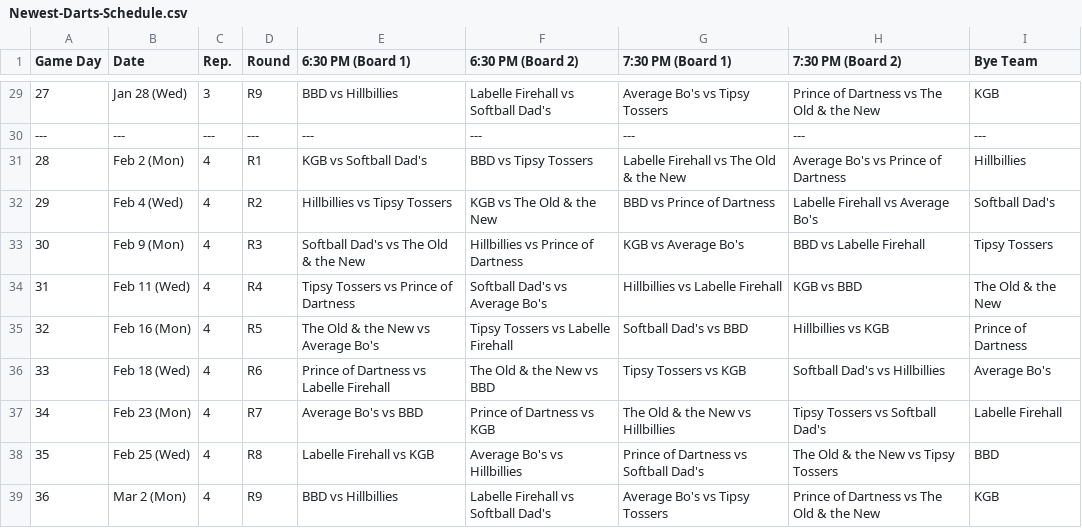
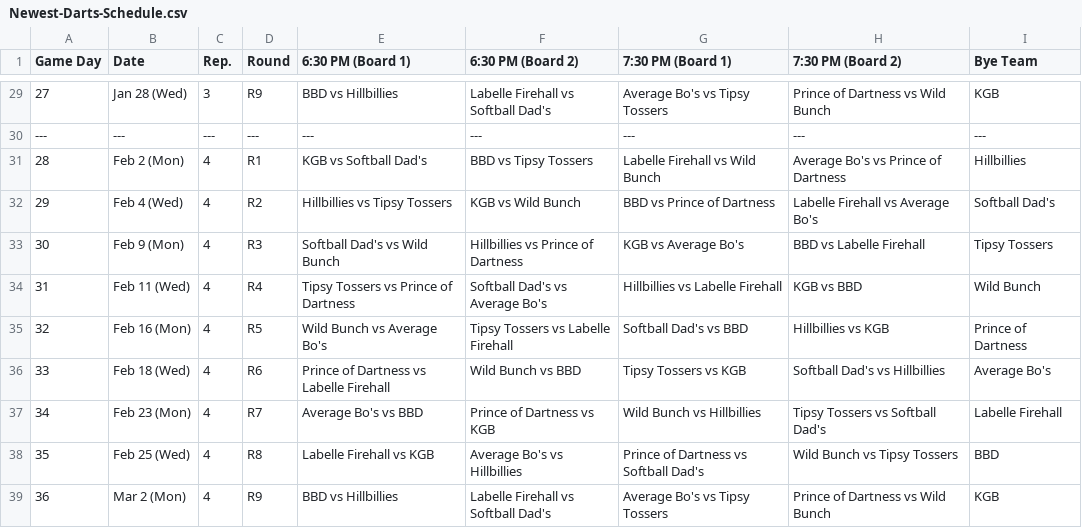
Before and after one commit to Jth16/dartball-league-app, a CSV file: Newest-Darts-Schedule.csv, drawn as a sheet; only a part is shown, gaps mark what is left out; the diff covers the shown part only.

```diff
--- a/Newest-Darts-Schedule.csv
+++ b/Newest-Darts-Schedule.csv
@@ -29,11 +29,11 @@ Game Day,Date,Rep.,Round,6:30 PM (Board 1),6:30 PM (Board 2),7:30 PM (Board 1),7
-27,Jan 28 (Wed),3,R9,BBD vs Hillbillies,Labelle Firehall vs Softball Dad's,Average Bo's vs Tipsy Tossers,Prince of Dartness vs The Old & the New,KGB
+27,Jan 28 (Wed),3,R9,BBD vs Hillbillies,Labelle Firehall vs Softball Dad's,Average Bo's vs Tipsy Tossers,Prince of Dartness vs Wild Bunch,KGB
 ---,---,---,---,---,---,---,---,---
-28,Feb 2 (Mon),4,R1,KGB vs Softball Dad's,BBD vs Tipsy Tossers,Labelle Firehall vs The Old & the New,Average Bo's vs Prince of Dartness,Hillbillies
-29,Feb 4 (Wed),4,R2,Hillbillies vs Tipsy Tossers,KGB vs The Old & the New,BBD vs Prince of Dartness,Labelle Firehall vs Average Bo's,Softball Dad's
-30,Feb 9 (Mon),4,R3,Softball Dad's vs The Old & the New,Hillbillies vs Prince of Dartness,KGB vs Average Bo's,BBD vs Labelle Firehall,Tipsy Tossers
-31,Feb 11 (Wed),4,R4,Tipsy Tossers vs Prince of Dartness,Softball Dad's vs Average Bo's,Hillbillies vs Labelle Firehall,KGB vs BBD,The Old & the New
-32,Feb 16 (Mon),4,R5,The Old & the New vs Average Bo's,Tipsy Tossers vs Labelle Firehall,Softball Dad's vs BBD,Hillbillies vs KGB,Prince of Dartness
-33,Feb 18 (Wed),4,R6,Prince of Dartness vs Labelle Firehall,The Old & the New vs BBD,Tipsy Tossers vs KGB,Softball Dad's vs Hillbillies,Average Bo's
-34,Feb 23 (Mon),4,R7,Average Bo's vs BBD,Prince of Dartness vs KGB,The Old & the New vs Hillbillies,Tipsy Tossers vs Softball Dad's,Labelle Firehall
-35,Feb 25 (Wed),4,R8,Labelle Firehall vs KGB,Average Bo's vs Hillbillies,Prince of Dartness vs Softball Dad's,The Old & the New vs Tipsy Tossers,BBD
-36,Mar 2 (Mon),4,R9,BBD vs Hillbillies,Labelle Firehall vs Softball Dad's,Average Bo's vs Tipsy Tossers,Prince of Dartness vs The Old & the New,KGB
+28,Feb 2 (Mon),4,R1,KGB vs Softball Dad's,BBD vs Tipsy Tossers,Labelle Firehall vs Wild Bunch,Average Bo's vs Prince of Dartness,Hillbillies
+29,Feb 4 (Wed),4,R2,Hillbillies vs Tipsy Tossers,KGB vs Wild Bunch,BBD vs Prince of Dartness,Labelle Firehall vs Average Bo's,Softball Dad's
+30,Feb 9 (Mon),4,R3,Softball Dad's vs Wild Bunch,Hillbillies vs Prince of Dartness,KGB vs Average Bo's,BBD vs Labelle Firehall,Tipsy Tossers
+31,Feb 11 (Wed),4,R4,Tipsy Tossers vs Prince of Dartness,Softball Dad's vs Average Bo's,Hillbillies vs Labelle Firehall,KGB vs BBD,Wild Bunch
+32,Feb 16 (Mon),4,R5,Wild Bunch vs Average Bo's,Tipsy Tossers vs Labelle Firehall,Softball Dad's vs BBD,Hillbillies vs KGB,Prince of Dartness
+33,Feb 18 (Wed),4,R6,Prince of Dartness vs Labelle Firehall,Wild Bunch vs BBD,Tipsy Tossers vs KGB,Softball Dad's vs Hillbillies,Average Bo's
+34,Feb 23 (Mon),4,R7,Average Bo's vs BBD,Prince of Dartness vs KGB,Wild Bunch vs Hillbillies,Tipsy Tossers vs Softball Dad's,Labelle Firehall
+35,Feb 25 (Wed),4,R8,Labelle Firehall vs KGB,Average Bo's vs Hillbillies,Prince of Dartness vs Softball Dad's,Wild Bunch vs Tipsy Tossers,BBD
+36,Mar 2 (Mon),4,R9,BBD vs Hillbillies,Labelle Firehall vs Softball Dad's,Average Bo's vs Tipsy Tossers,Prince of Dartness vs Wild Bunch,KGB
```
Also changed, not shown: 25 edited cells elsewhere in this file.
